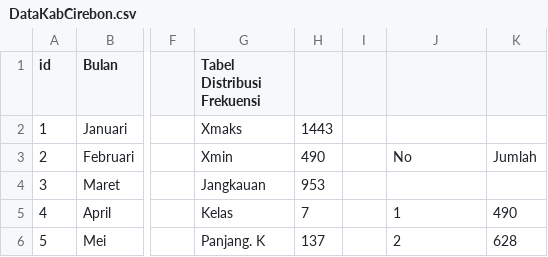
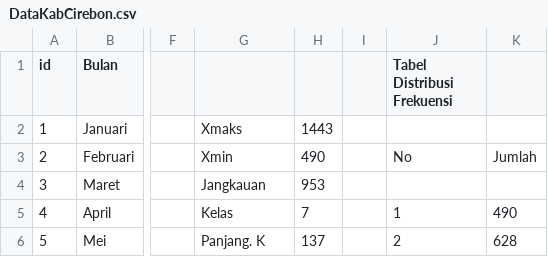
Before and after one commit to murfidnurhadi/RisetOpera, a CSV file: Dashboard-Kunjungan-Pasien/DataKabCirebon.csv, drawn as a sheet; only a part is shown, gaps mark what is left out; the diff names each change by its address in the sheet, - before the commit and + after, or states it on an @@ line.

Commit message:
Update DataKabCirebon.csv

```diff
--- a/Dashboard-Kunjungan-Pasien/DataKabCirebon.csv
+++ b/Dashboard-Kunjungan-Pasien/DataKabCirebon.csv
-G1: Tabel Distribusi Frekuensi
+G1: (empty)
-J1: (empty)
+J1: Tabel Distribusi Frekuensi
```
